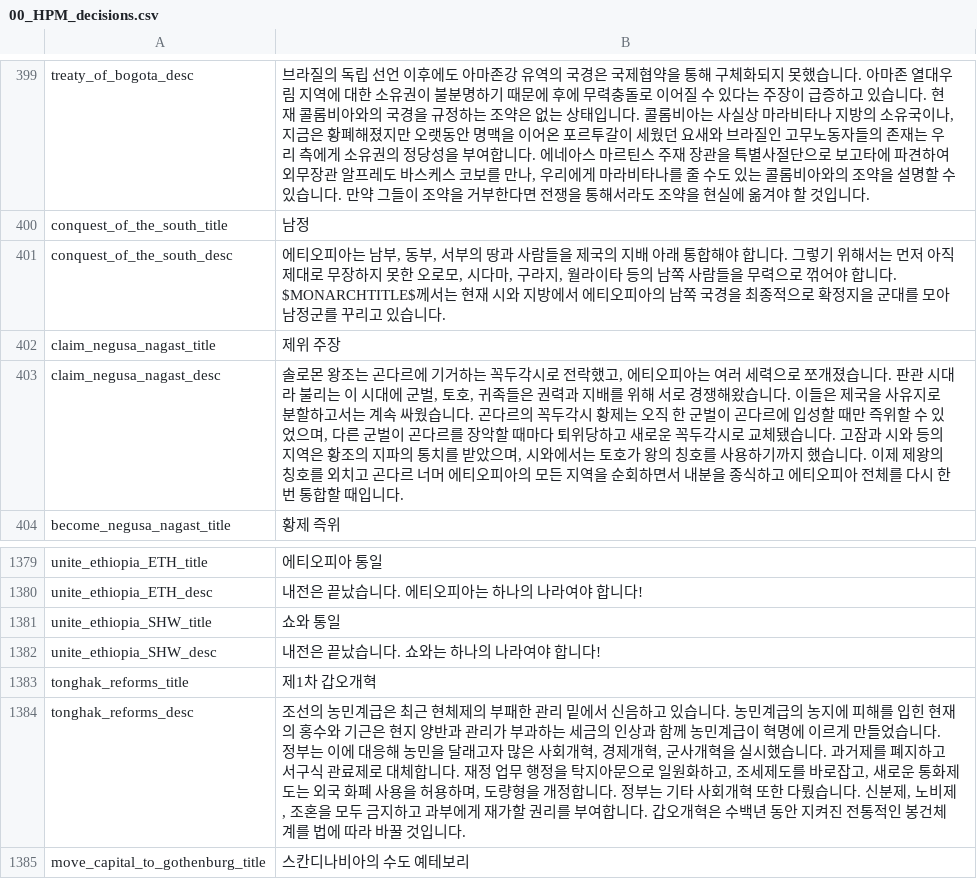
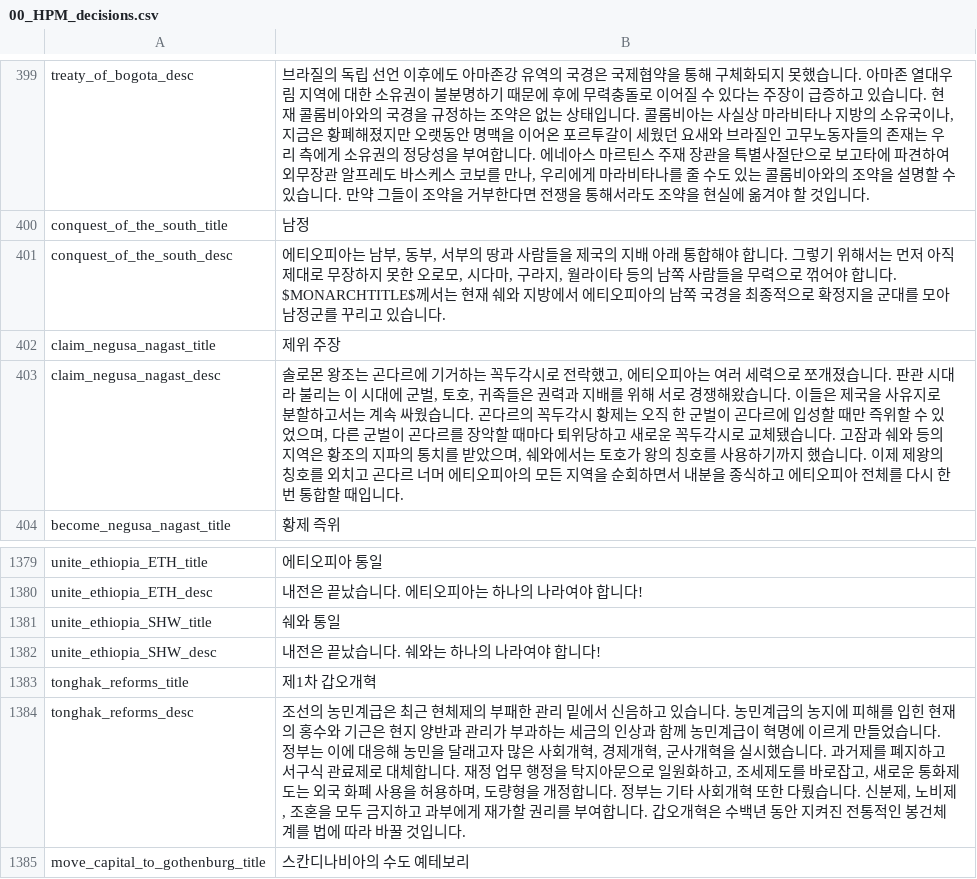
Before and after one commit to kimjeon-il/-Historical-Project-Mod-Korean-Patch, a CSV file: localisation/00_HPM_decisions.csv, drawn as a sheet; only a part is shown, gaps mark what is left out.

Commit message:
Update 00_HPM_decisions.csv

```diff
--- a/localisation/00_HPM_decisions.csv
+++ b/localisation/00_HPM_decisions.csv
@@ -400,5 +400,5 @@ treaty_of_bogota_desc;브라질의 독립 선언 이후에도 아마존강 유
 conquest_of_the_south_title;남정;;;;;;;;;;;;;
-conquest_of_the_south_desc;에티오피아는 남부, 동부, 서부의 땅과 사람들을 제국의 지배 아래 통합해야 합니다. 그렇기 위해서는 먼저 아직 제대로 무장하지 못한 오로모, 시다마, 구라지, 월라이타 등의 남쪽 사람들을 무력으로 꺾어야 합니다. $MONARCHTITLE$께서는 현재 시와 지방에서 에티오피아의 남쪽 국경을 최종적으로 확정지을 군대를 모아 남정군를 꾸리고 있습니다.;;;;;;;;;;;;;
+conquest_of_the_south_desc;에티오피아는 남부, 동부, 서부의 땅과 사람들을 제국의 지배 아래 통합해야 합니다. 그렇기 위해서는 먼저 아직 제대로 무장하지 못한 오로모, 시다마, 구라지, 월라이타 등의 남쪽 사람들을 무력으로 꺾어야 합니다. $MONARCHTITLE$께서는 현재 쉐와 지방에서 에티오피아의 남쪽 국경을 최종적으로 확정지을 군대를 모아 남정군를 꾸리고 있습니다.;;;;;;;;;;;;;
 claim_negusa_nagast_title;제위 주장;;;;;;;;;;;;;
-claim_negusa_nagast_desc;솔로몬 왕조는 곤다르에 기거하는 꼭두각시로 전락했고, 에티오피아는 여러 세력으로 쪼개졌습니다. 판관 시대라 불리는 이 시대에 군벌, 토호, 귀족들은 권력과 지배를 위해 서로 경쟁해왔습니다. 이들은 제국을 사유지로 분할하고서는 계속 싸웠습니다. 곤다르의 꼭두각시 황제는 오직 한 군벌이 곤다르에 입성할 때만 즉위할 수 있었으며, 다른 군벌이 곤다르를 장악할 때마다 퇴위당하고 새로운 꼭두각시로 교체됐습니다. 고잠과 시와 등의 지역은 황조의 지파의 통치를 받았으며, 시와에서는 토호가 왕의 칭호를 사용하기까지 했습니다. 이제 제왕의 칭호를 외치고 곤다르 너머 에티오피아의 모든 지역을 순회하면서 내분을 종식하고 에티오피아 전체를 다시 한번 통합할 때입니다.;;;;;;;;;;;;;
+claim_negusa_nagast_desc;솔로몬 왕조는 곤다르에 기거하는 꼭두각시로 전락했고, 에티오피아는 여러 세력으로 쪼개졌습니다. 판관 시대라 불리는 이 시대에 군벌, 토호, 귀족들은 권력과 지배를 위해 서로 경쟁해왔습니다. 이들은 제국을 사유지로 분할하고서는 계속 싸웠습니다. 곤다르의 꼭두각시 황제는 오직 한 군벌이 곤다르에 입성할 때만 즉위할 수 있었으며, 다른 군벌이 곤다르를 장악할 때마다 퇴위당하고 새로운 꼭두각시로 교체됐습니다. 고잠과 쉐와 등의 지역은 황조의 지파의 통치를 받았으며, 쉐와에서는 토호가 왕의 칭호를 사용하기까지 했습니다. 이제 제왕의 칭호를 외치고 곤다르 너머 에티오피아의 모든 지역을 순회하면서 내분을 종식하고 에티오피아 전체를 다시 한번 통합할 때입니다.;;;;;;;;;;;;;
 become_negusa_nagast_title;황제 즉위;;;;;;;;;;;;;
@@ -1380,4 +1380,4 @@ unite_ethiopia_ETH_title;에티오피아 통일;;;;;;;;;;;;;
 unite_ethiopia_ETH_desc;내전은 끝났습니다. 에티오피아는 하나의 나라여야 합니다!;;;;;;;;;;;;;
-unite_ethiopia_SHW_title;쇼와 통일;;;;;;;;;;;;;
-unite_ethiopia_SHW_desc;내전은 끝났습니다. 쇼와는 하나의 나라여야 합니다!;;;;;;;;;;;;;
+unite_ethiopia_SHW_title;쉐와 통일;;;;;;;;;;;;;
+unite_ethiopia_SHW_desc;내전은 끝났습니다. 쉐와는 하나의 나라여야 합니다!;;;;;;;;;;;;;
 tonghak_reforms_title;제1차 갑오개혁;;;;;;;;;;;;;
```
